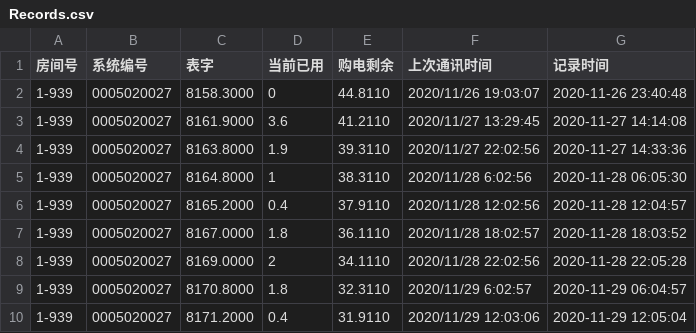
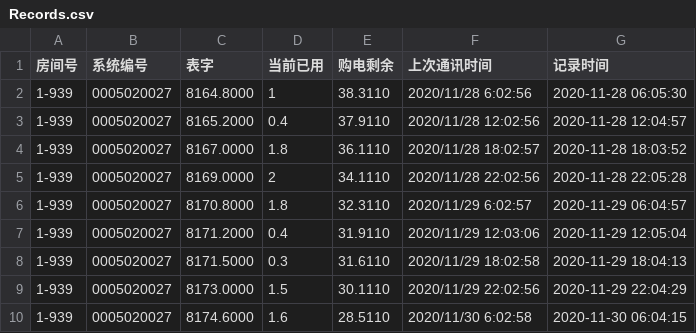
Before and after one commit to Roywaller/XLFElectricity-Inquiry, a CSV file: Records.csv, drawn as a sheet; only a part is shown; the shorter side is filled out with more unchanged rows.

Commit message:
Update Records.csv

```diff
--- a/Records.csv
+++ b/Records.csv
@@ -1,5 +1,2 @@
 房间号,系统编号,表字,当前已用,购电剩余,上次通讯时间,记录时间
-1-939,0005020027,8158.3000,0,44.8110,2020/11/26 19:03:07,2020-11-26 23:40:48
-1-939,0005020027,8161.9000,3.6,41.2110,2020/11/27 13:29:45,2020-11-27 14:14:08
-1-939,0005020027,8163.8000,1.9,39.3110,2020/11/27 22:02:56,2020-11-27 14:33:36
 1-939,0005020027,8164.8000,1,38.3110,2020/11/28 6:02:56,2020-11-28 06:05:30
```
